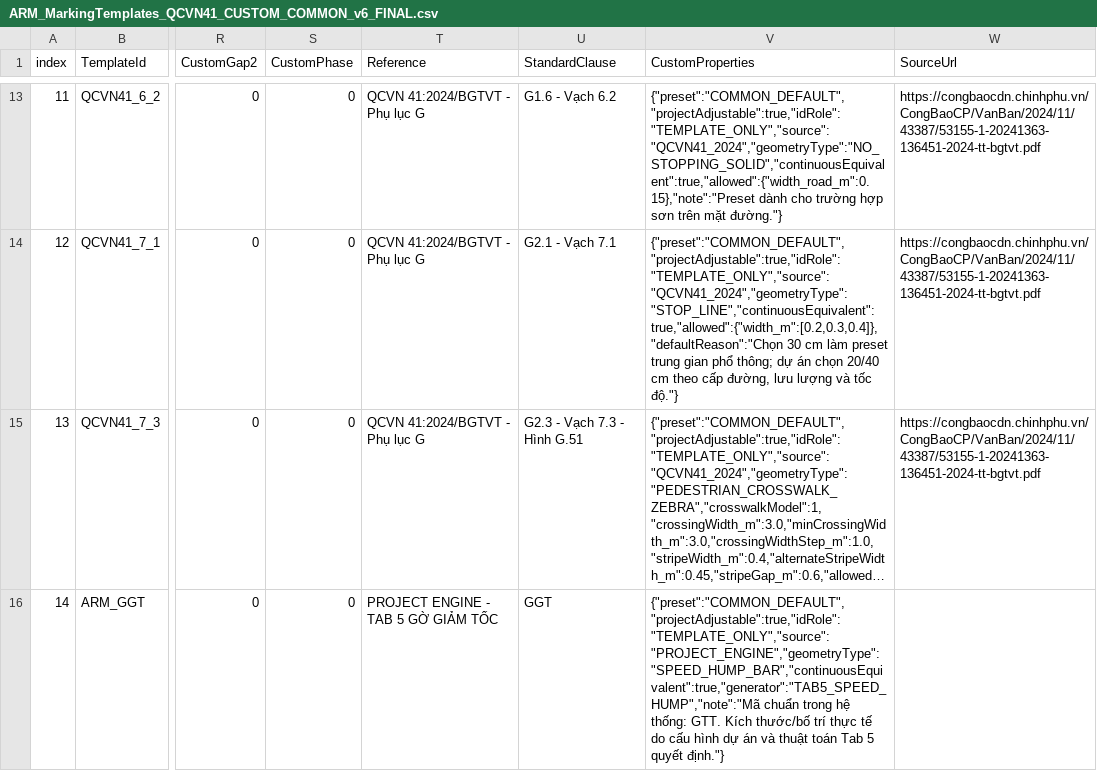
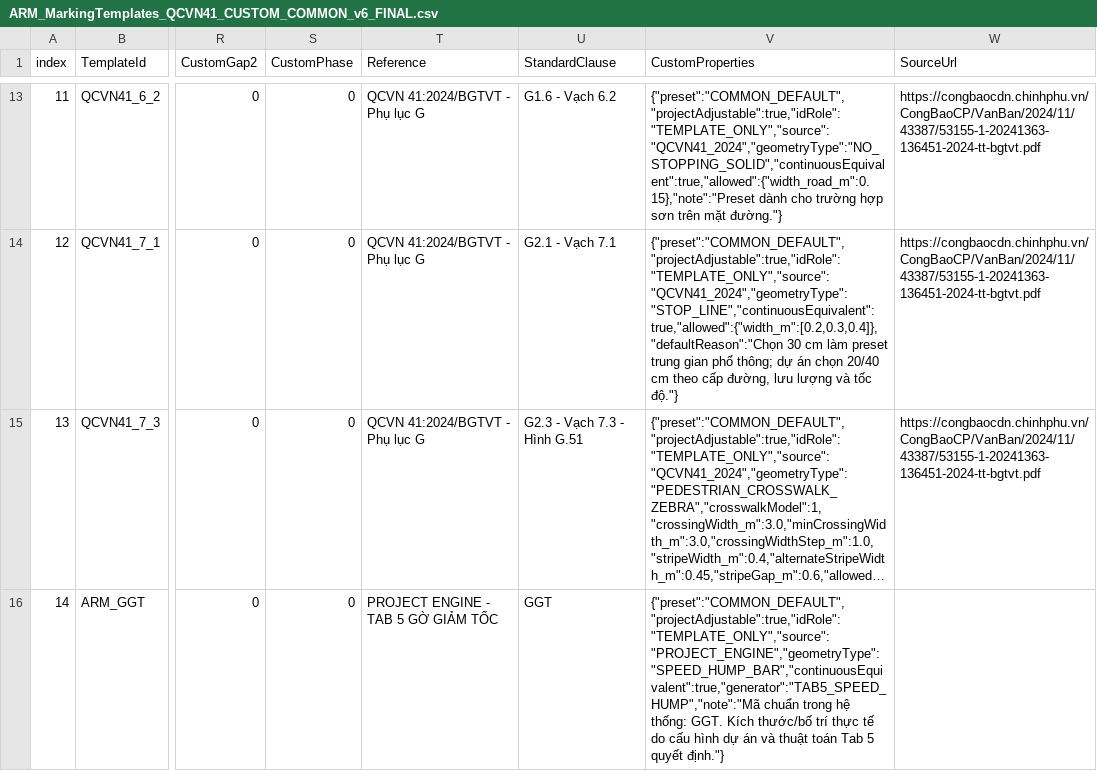
Before and after one commit to hieudang99dd/AutoRoadMarking, a CSV file: Autoroadmarking_Pro.CadHost/UI/web/data/templates/ARM_MarkingTemplates_QCVN41_CUSTOM_COMMON_v6_FINAL.csv, drawn as a sheet; only a part is shown, gaps mark what is left out; long unchanged cells end in …; the diff names each change by its address in the sheet, - before the commit and + after, or states it on an @@ line.

Commit message:
Finish GGT CSV normalization

```diff
--- a/Autoroadmarking_Pro.CadHost/UI/web/data/templates/ARM_MarkingTemplates_QCVN41_CUSTOM_COMMON_v6_FINAL.csv
+++ b/Autoroadmarking_Pro.CadHost/UI/web/data/templates/ARM_MarkingTemplates_QCVN41_CUSTOM_COMMON_v6_FINAL.csv
-V16 (CustomProperties): …hệ thống: GTT. Kích thước/bố…
+V16 (CustomProperties): …hệ thống: GGT. Kích thước/bố…
```
